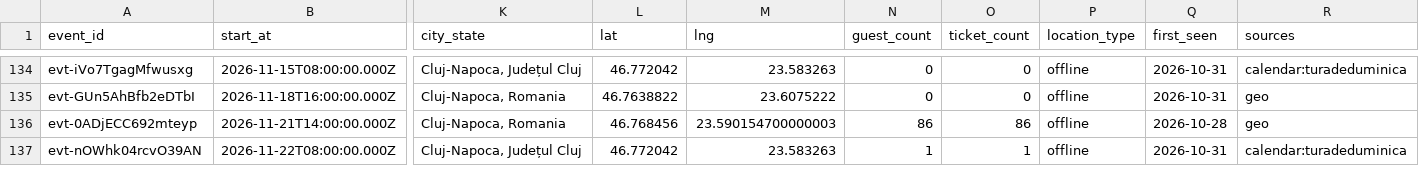
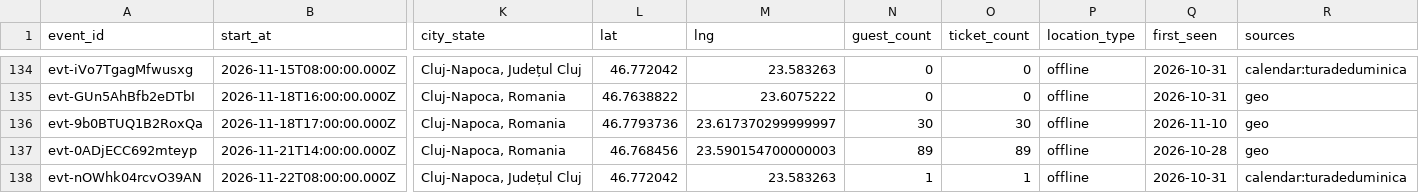
Before and after one commit to FlorinPopaCodes/cluj-meetup-tracker, a CSV file: data/events.csv, drawn as a sheet; only a part is shown, gaps mark what is left out; addresses are those after the commit; rows hold the shown columns only; the diff covers the shown part only; the diff names each change by its address in the sheet, - before the commit and + after, or states it on an @@ line.

```diff
--- a/data/events.csv
+++ b/data/events.csv
+row 136: evt-9b0BTUQ1B2RoxQa | 2026-11-18T17:00:00.000Z | Cluj-Napoca, Romania | 46.7793736 | 23.617370299999997 | 30 | 30 | offline | 2026-11-10 | geo
-N137 (guest_count): 86
+N137 (guest_count): 89
-O137 (ticket_count): 86
+O137 (ticket_count): 89
```
Also changed, not shown: 4 edited cells elsewhere in this file, 4 other files.
